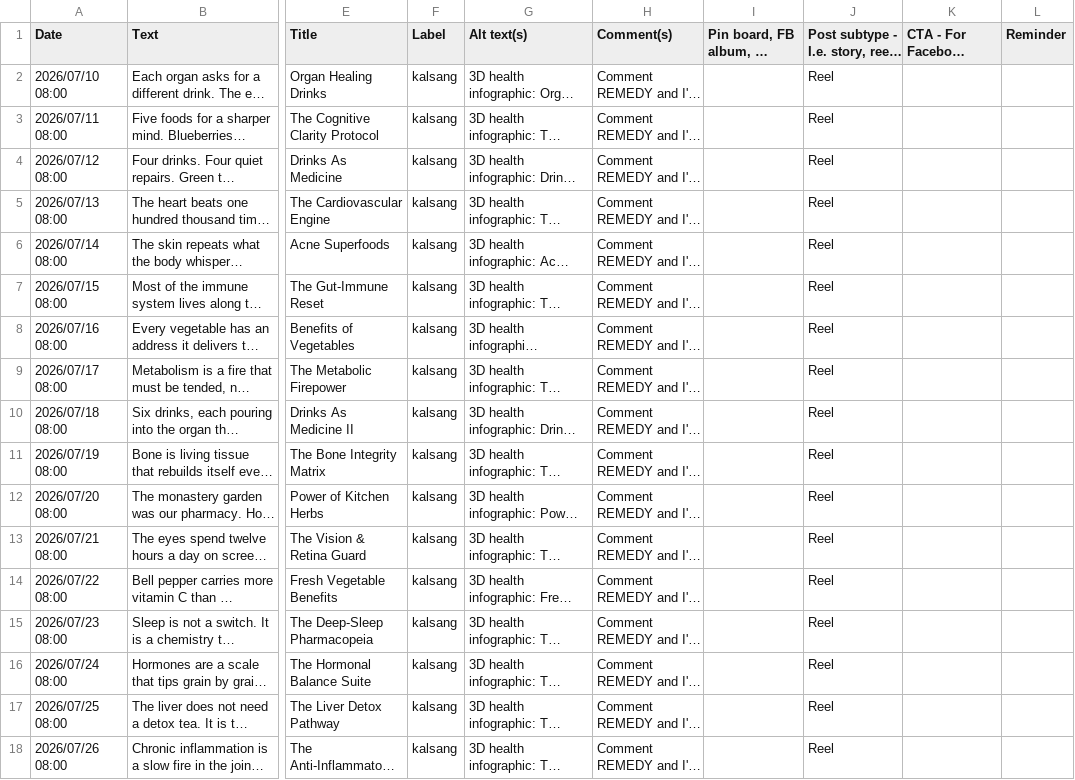
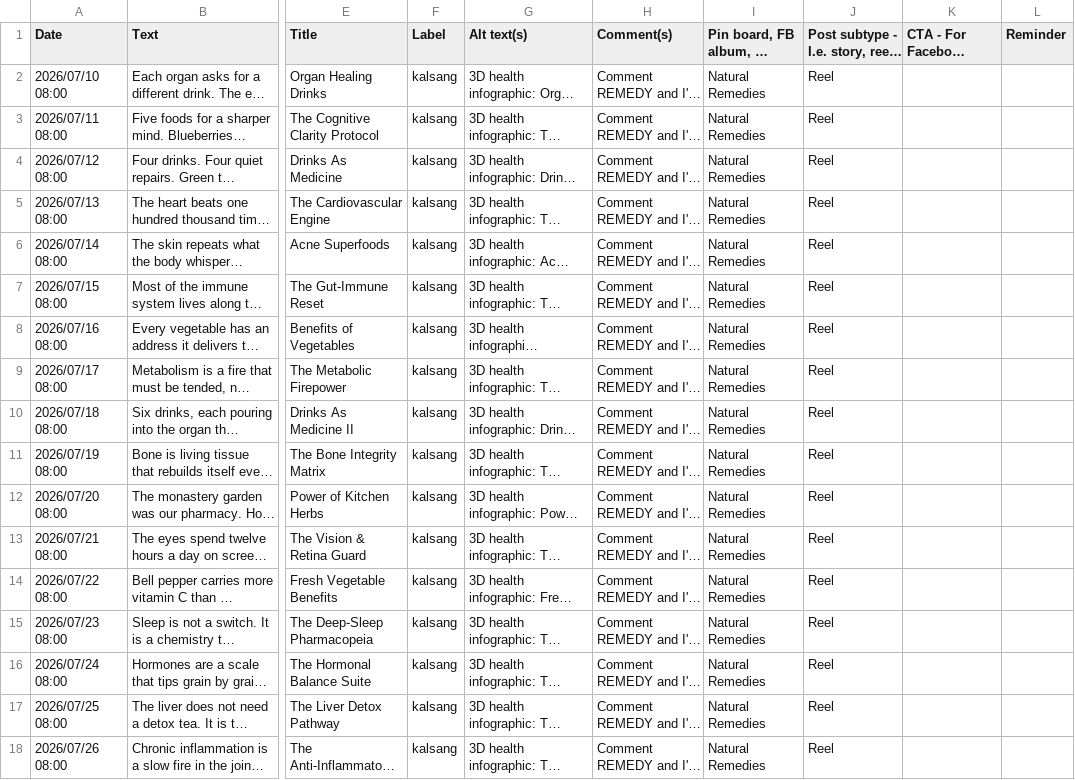
Before and after one commit to pboama88-afk/kalsang-video-vault, a CSV file: publer_bulk_schedule.csv, drawn as a sheet; only a part is shown, gaps mark what is left out; long unchanged cells end in …; the diff names each change by its address in the sheet, - before the commit and + after, or states it on an @@ line.

Commit message:
Set Pinterest board to Natural Remedies

```diff
--- a/publer_bulk_schedule.csv
+++ b/publer_bulk_schedule.csv
-I2:I18: (empty)
+I2:I18: Natural Remedies
```
